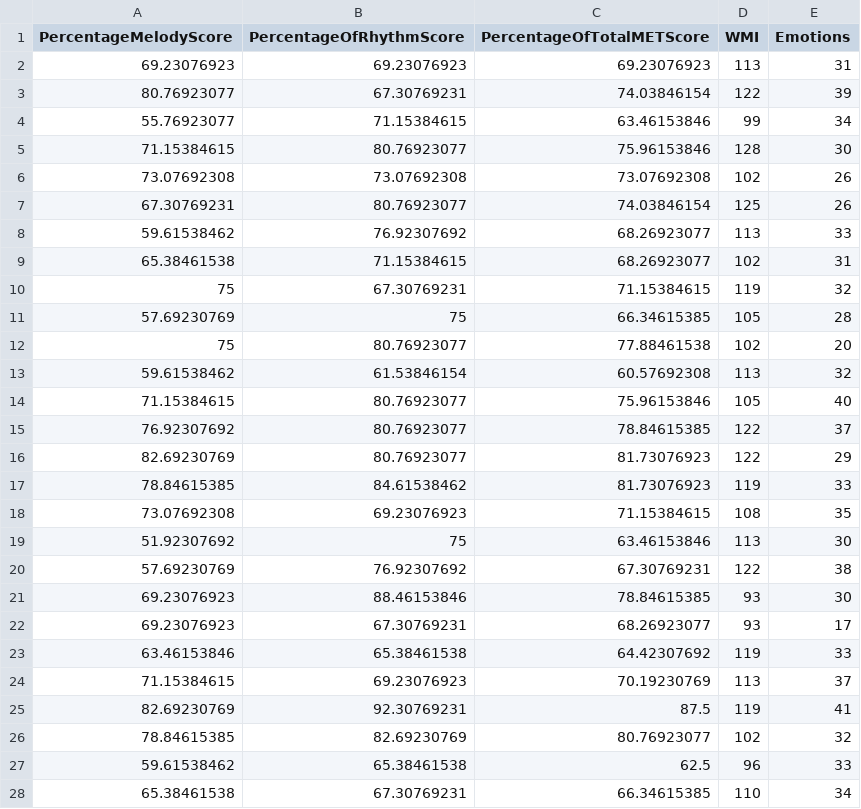
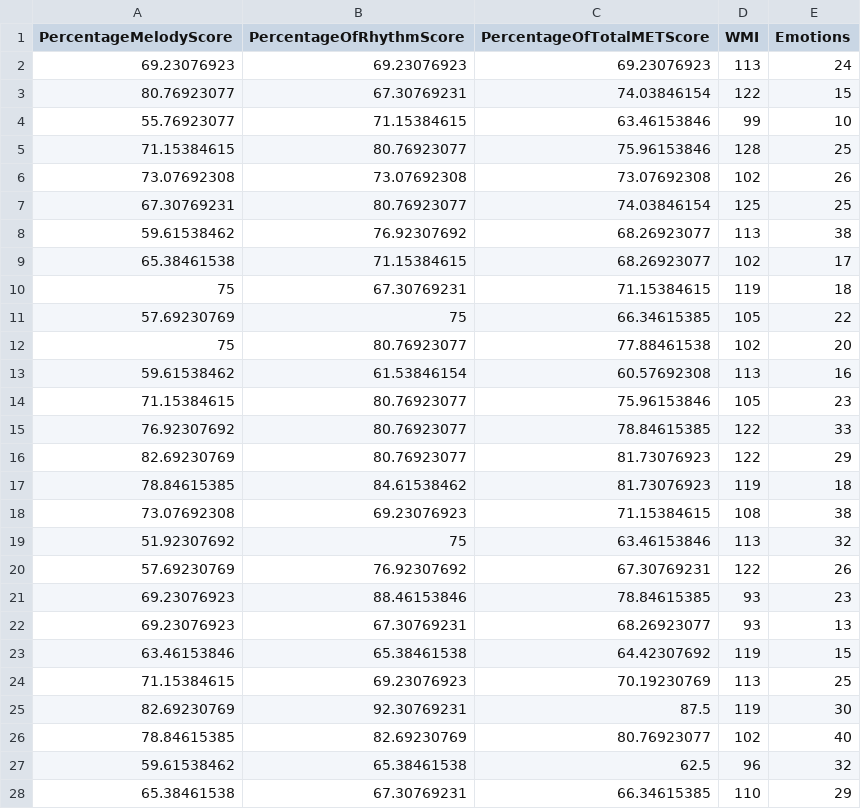
Before and after one commit to MassimoLumaca/neuroMET, a CSV file: figures/plots/python/data_correlation_matrix/MET_IQ_scores.csv, drawn as a sheet; only a part is shown; the diff covers the shown part only.

Commit message:
updated csv

```diff
--- a/figures/plots/python/data_correlation_matrix/MET_IQ_scores.csv
+++ b/figures/plots/python/data_correlation_matrix/MET_IQ_scores.csv
@@ -1,28 +1,28 @@
 PercentageMelodyScore,PercentageOfRhythmScore,PercentageOfTotalMETScore,WMI,Emotions
-69.23076923,69.23076923,69.23076923,113,31
-80.76923077,67.30769231,74.03846154,122,39
-55.76923077,71.15384615,63.46153846,99,34
-71.15384615,80.76923077,75.96153846,128,30
+69.23076923,69.23076923,69.23076923,113,24
+80.76923077,67.30769231,74.03846154,122,15
+55.76923077,71.15384615,63.46153846,99,10
+71.15384615,80.76923077,75.96153846,128,25
 73.07692308,73.07692308,73.07692308,102,26
-67.30769231,80.76923077,74.03846154,125,26
-59.61538462,76.92307692,68.26923077,113,33
-65.38461538,71.15384615,68.26923077,102,31
-75,67.30769231,71.15384615,119,32
-57.69230769,75,66.34615385,105,28
+67.30769231,80.76923077,74.03846154,125,25
+59.61538462,76.92307692,68.26923077,113,38
+65.38461538,71.15384615,68.26923077,102,17
+75,67.30769231,71.15384615,119,18
+57.69230769,75,66.34615385,105,22
 75,80.76923077,77.88461538,102,20
-59.61538462,61.53846154,60.57692308,113,32
-71.15384615,80.76923077,75.96153846,105,40
-76.92307692,80.76923077,78.84615385,122,37
+59.61538462,61.53846154,60.57692308,113,16
+71.15384615,80.76923077,75.96153846,105,23
+76.92307692,80.76923077,78.84615385,122,33
 82.69230769,80.76923077,81.73076923,122,29
-78.84615385,84.61538462,81.73076923,119,33
-73.07692308,69.23076923,71.15384615,108,35
-51.92307692,75,63.46153846,113,30
-57.69230769,76.92307692,67.30769231,122,38
-69.23076923,88.46153846,78.84615385,93,30
-69.23076923,67.30769231,68.26923077,93,17
-63.46153846,65.38461538,64.42307692,119,33
-71.15384615,69.23076923,70.19230769,113,37
-82.69230769,92.30769231,87.5,119,41
-78.84615385,82.69230769,80.76923077,102,32
-59.61538462,65.38461538,62.5,96,33
-65.38461538,67.30769231,66.34615385,110,34
+78.84615385,84.61538462,81.73076923,119,18
+73.07692308,69.23076923,71.15384615,108,38
+51.92307692,75,63.46153846,113,32
+57.69230769,76.92307692,67.30769231,122,26
+69.23076923,88.46153846,78.84615385,93,23
+69.23076923,67.30769231,68.26923077,93,13
+63.46153846,65.38461538,64.42307692,119,15
+71.15384615,69.23076923,70.19230769,113,25
+82.69230769,92.30769231,87.5,119,30
+78.84615385,82.69230769,80.76923077,102,40
+59.61538462,65.38461538,62.5,96,32
+65.38461538,67.30769231,66.34615385,110,29
```
Also changed, not shown: 169 edited cells elsewhere in this file.
